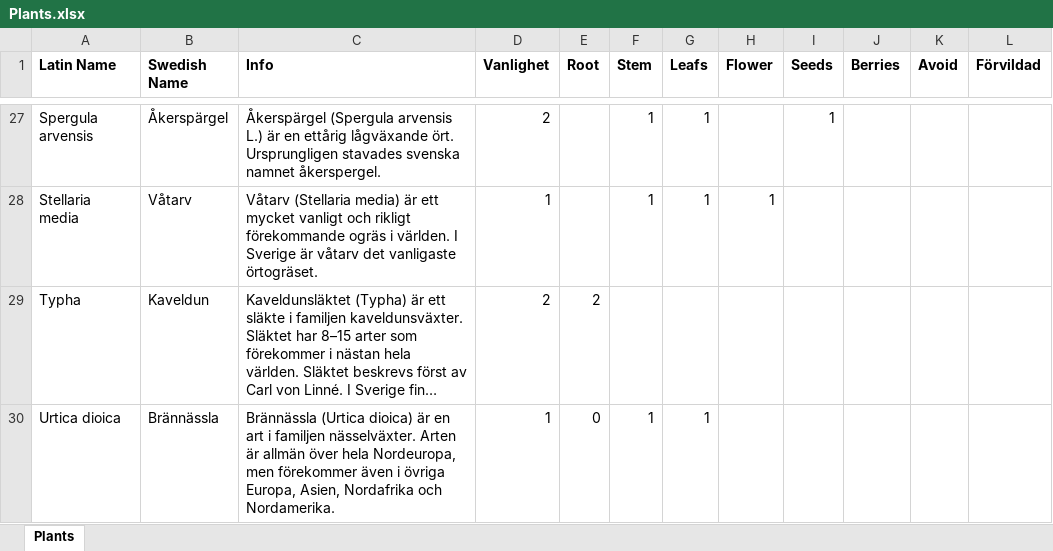
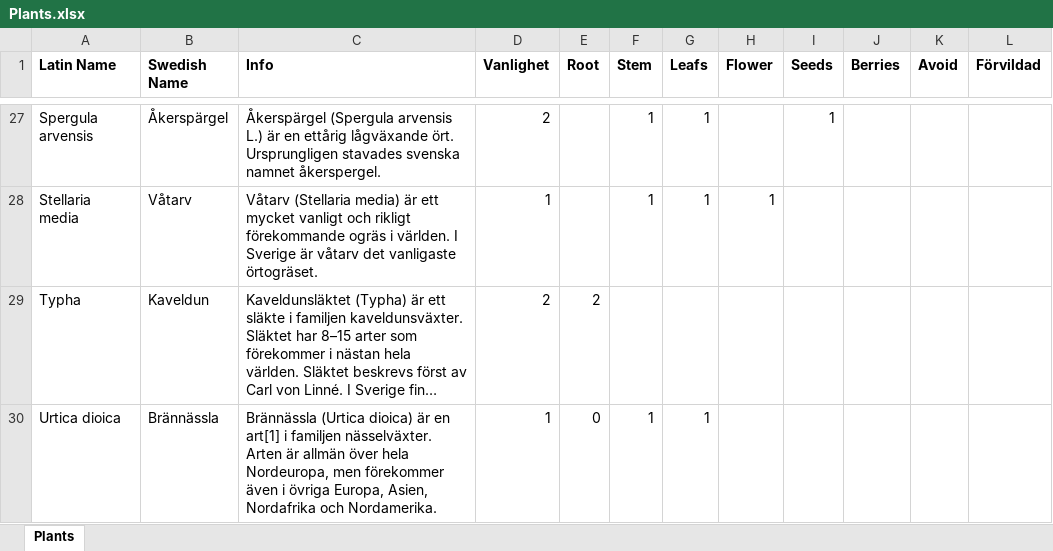
Before and after one commit to wolfheat/Edible-Plants, an Excel workbook: Assets/Data/Plants.xlsx, sheet Plants, drawn as a sheet; only a part is shown, gaps mark what is left out; long unchanged cells end in …; values as stored, in another font and other column widths than the file's, no borders; the diff names each change by its address in the sheet, - before the commit and + after, or states it on an @@ line.

```diff
--- a/Assets/Data/Plants.xlsx (sheet Plants)
+++ b/Assets/Data/Plants.xlsx (sheet Plants)
-C30 (Info): …är en art i familjen…
+C30 (Info): …är en art[1] i familjen…
```
Also changed, not shown: 10 other files.
